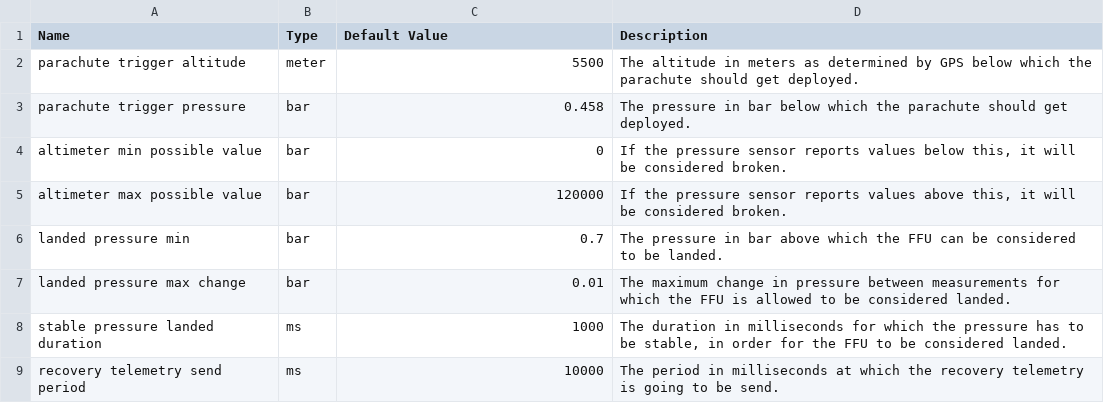
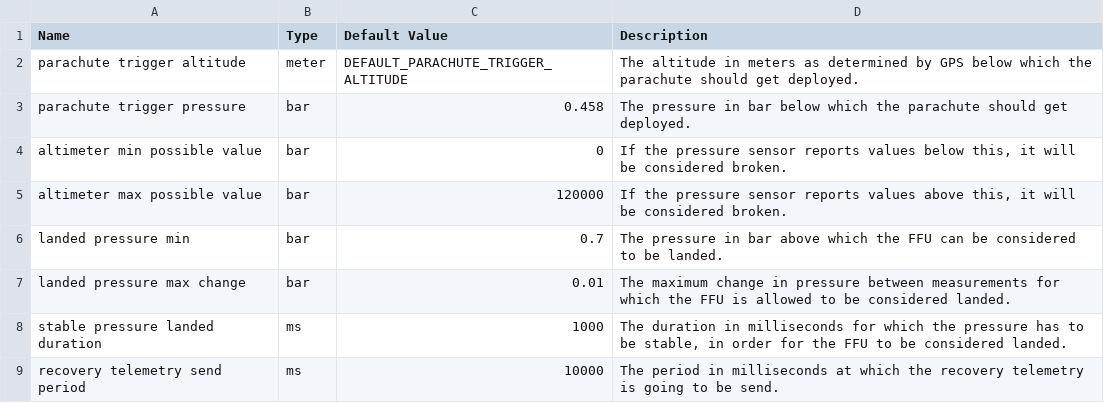
Before and after one commit to EnguerranVidal/PyStrato, a CSV file: parsers/database/configuration.csv, drawn as a sheet; only a part is shown.

```diff
--- a/parsers/database/configuration.csv
+++ b/parsers/database/configuration.csv
@@ -1,3 +1,3 @@
 Name,Type,Default Value,Description
-parachute trigger altitude,meter,5500,The altitude in meters as determined by GPS below which the parachute should get deployed.
+parachute trigger altitude,meter,DEFAULT_PARACHUTE_TRIGGER_ALTITUDE,The altitude in meters as determined by GPS below which the parachute should get deployed.
 parachute trigger pressure,bar,0.458,The pressure in bar below which the parachute should get deployed.
```
Also changed, not shown: parsers/database/sharedConstants.csv.
